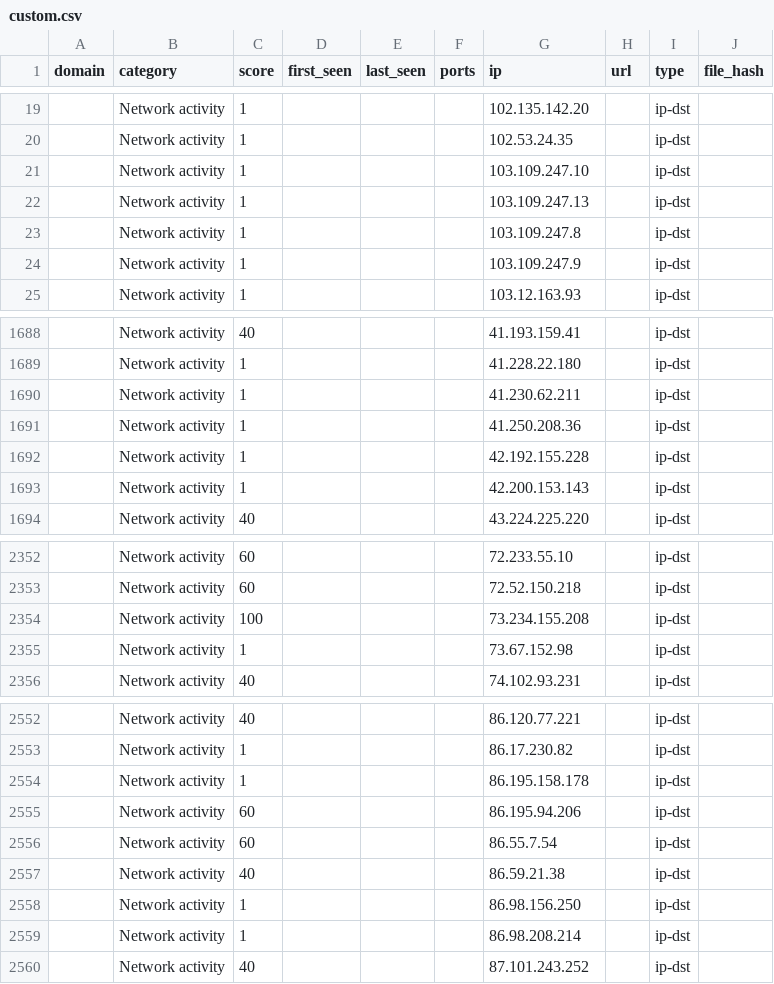
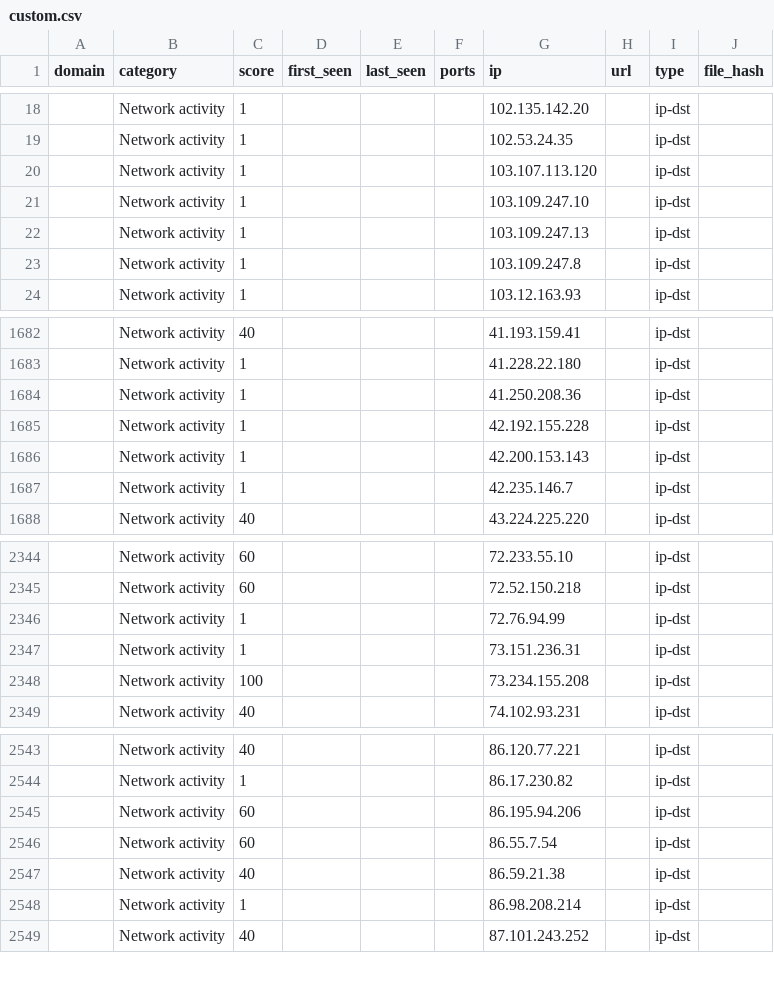
Before and after one commit to Thinking-Objects-GmbH-Team-SOC/ioc, a CSV file: logpoint/custom.csv, drawn as a sheet; only a part is shown, gaps mark what is left out; removed rows and columns are numbered as before the commit, all else as after; the diff covers the shown part only; the diff names each change by its address in the sheet, - before the commit and + after, or states it on an @@ line.

```diff
--- a/logpoint/custom.csv
+++ b/logpoint/custom.csv
+row 20:  | Network activity | 1 |  |  |  | 103.107.113.120 |  | ip-dst
-row 24:  | Network activity | 1 |  |  |  | 103.109.247.9 |  | ip-dst
-row 1690:  | Network activity | 1 |  |  |  | 41.230.62.211 |  | ip-dst
+row 1687:  | Network activity | 1 |  |  |  | 42.235.146.7 |  | ip-dst
+row 2346:  | Network activity | 1 |  |  |  | 72.76.94.99 |  | ip-dst
+row 2347:  | Network activity | 1 |  |  |  | 73.151.236.31 |  | ip-dst
-row 2355:  | Network activity | 1 |  |  |  | 73.67.152.98 |  | ip-dst
-row 2554:  | Network activity | 1 |  |  |  | 86.195.158.178 |  | ip-dst
-row 2558:  | Network activity | 1 |  |  |  | 86.98.156.250 |  | ip-dst
```
Also changed, not shown: 4 added rows and 19 removed rows elsewhere in this file, 2 other files.
